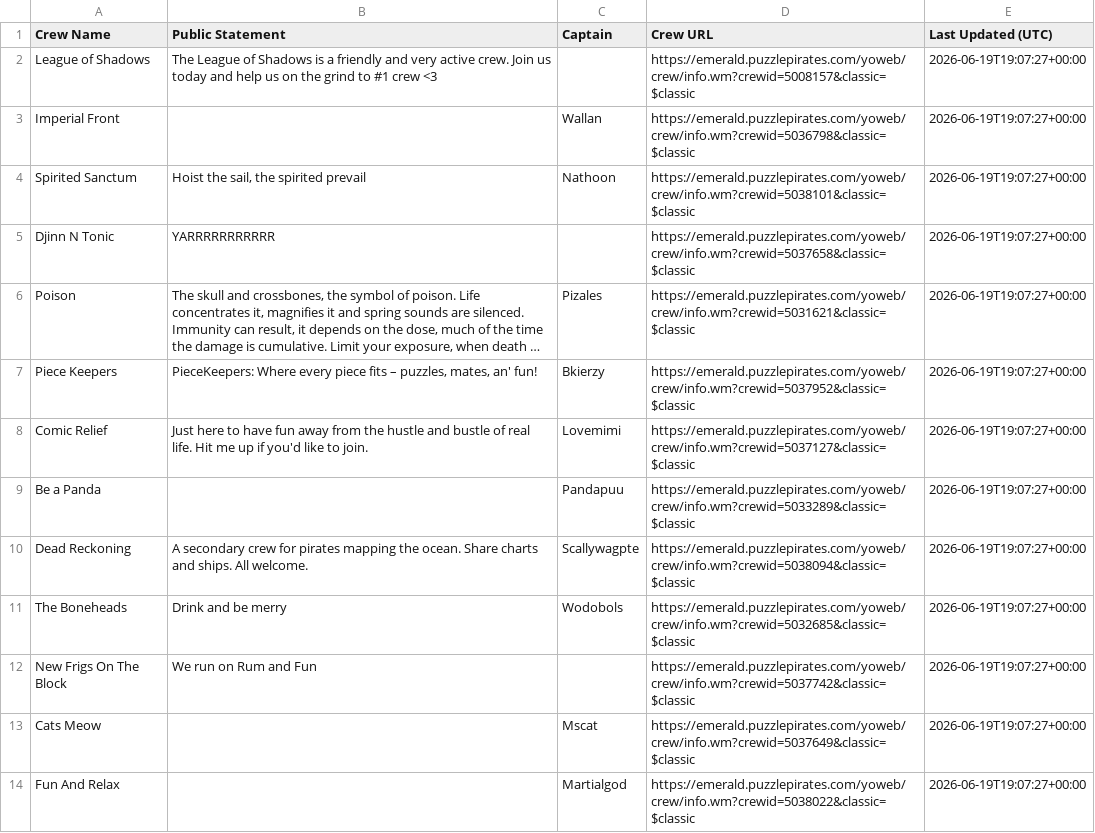
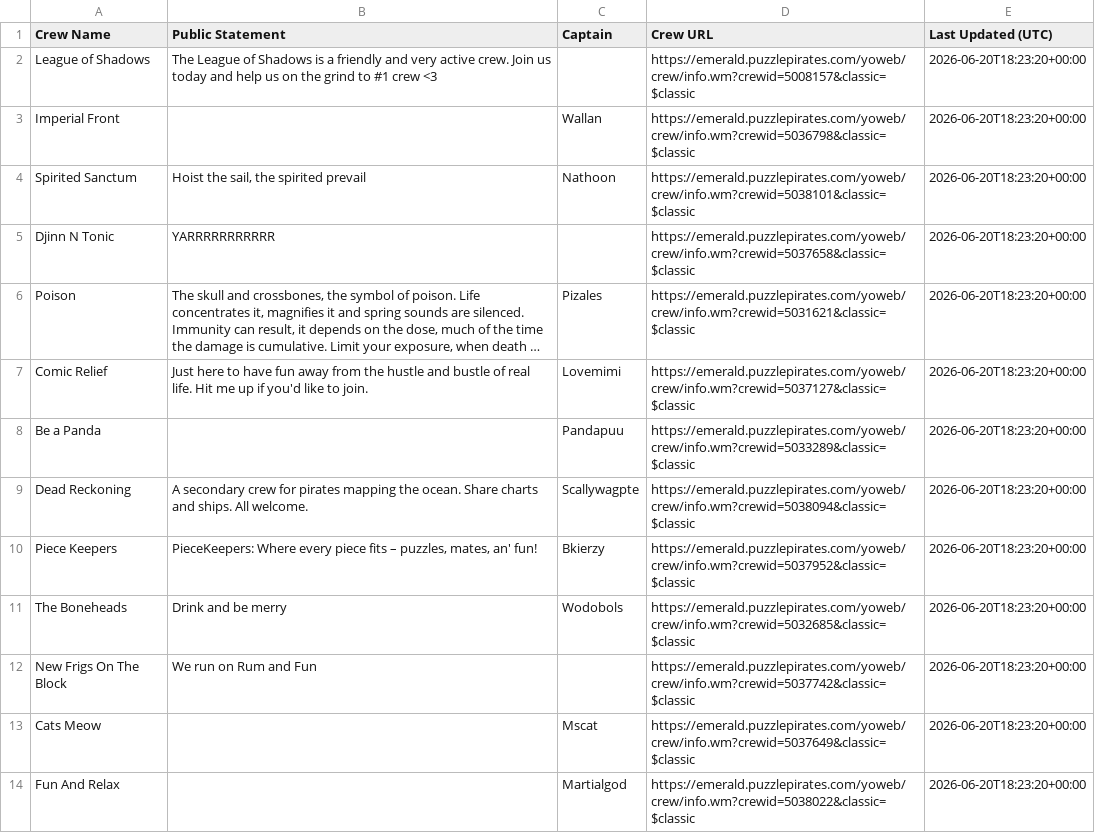
Before and after one commit to RikitoC/RikitoC.github.io, a CSV file: data/crew_details.csv, drawn as a sheet; only a part is shown; long unchanged cells end in …; removed rows and columns are numbered as before the commit, all else as after; the diff covers the shown part only; the diff names each change by its address in the sheet, - before the commit and + after, or states it on an @@ line.

```diff
--- a/data/crew_details.csv
+++ b/data/crew_details.csv
-E2:E6 (Last Updated (UTC)): 2026-06-19T19:07:27+00:00
+E2:E6 (Last Updated (UTC)): 2026-06-20T18:23:20+00:00
-row 7: Piece Keepers | PieceKeepers: Where every piece fits – puzzles, mates, an' fun! | Bkierzy | https://emerald.puzzlepirates.com/yoweb/crew/info.wm?crewid=5037952&classic=$classic | 2026-06-19T19:07:27+00:00
-E7:E9 (Last Updated (UTC)): 2026-06-19T19:07:27+00:00
+E7:E9 (Last Updated (UTC)): 2026-06-20T18:23:20+00:00
+row 10: Piece Keepers | PieceKeepers: Where every piece fits – puzzles, mates, an' fun! | Bkierzy | https://emerald.puzzlepirates.com/yoweb/crew/info.wm?crewid=5037952&classic=$classic | 2026-06-20T18:23:20+00:00
-E11:E14 (Last Updated (UTC)): 2026-06-19T19:07:27+00:00
+E11:E14 (Last Updated (UTC)): 2026-06-20T18:23:20+00:00
```
Also changed, not shown: 14 edited cells elsewhere in this file, data/crews.csv, data/external_pirates_latest.csv, 4 other files.
